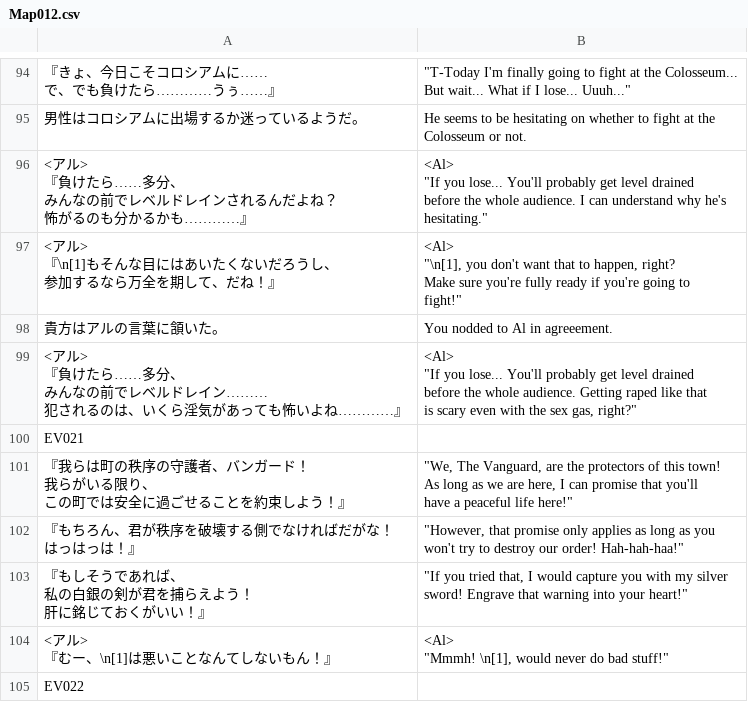
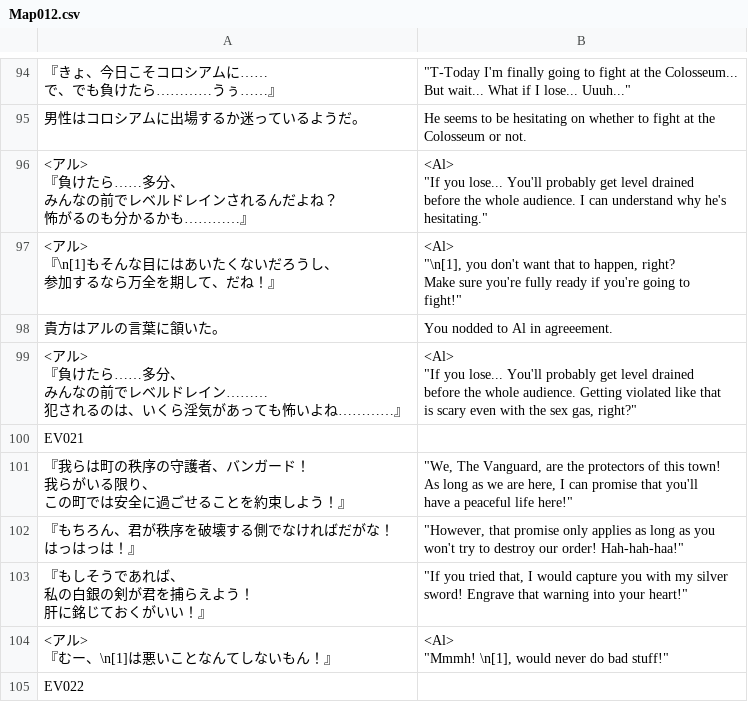
Before and after one commit to PummelsTL/TowerOfAlfimia, a CSV file: www/data/Map012.csv, drawn as a sheet; only a part is shown, gaps mark what is left out.

Commit message:
Update Map012.csv

```diff
--- a/www/data/Map012.csv
+++ b/www/data/Map012.csv
@@ -329,9 +329,9 @@ Colosseum or not."
 "貴方はアルの言葉に頷いた。","You nodded to Al in agreeement."
-"<アル>
-『負けたら……多分、
-　みんなの前でレベルドレイン………
-　犯されるのは、いくら淫気があっても怖いよね…………』","<Al>
-""If you lose... You'll probably get level drained
- before the whole audience. Getting raped like that
- is scary even with the sex gas, right?"""
+"<アル>
+『負けたら……多分、
+　みんなの前でレベルドレイン………
+　犯されるのは、いくら淫気があっても怖いよね…………』","<Al>
+""If you lose... You'll probably get level drained
+ before the whole audience. Getting violated like that
+ is scary even with the sex gas, right?"""
 "EV021",""
```
